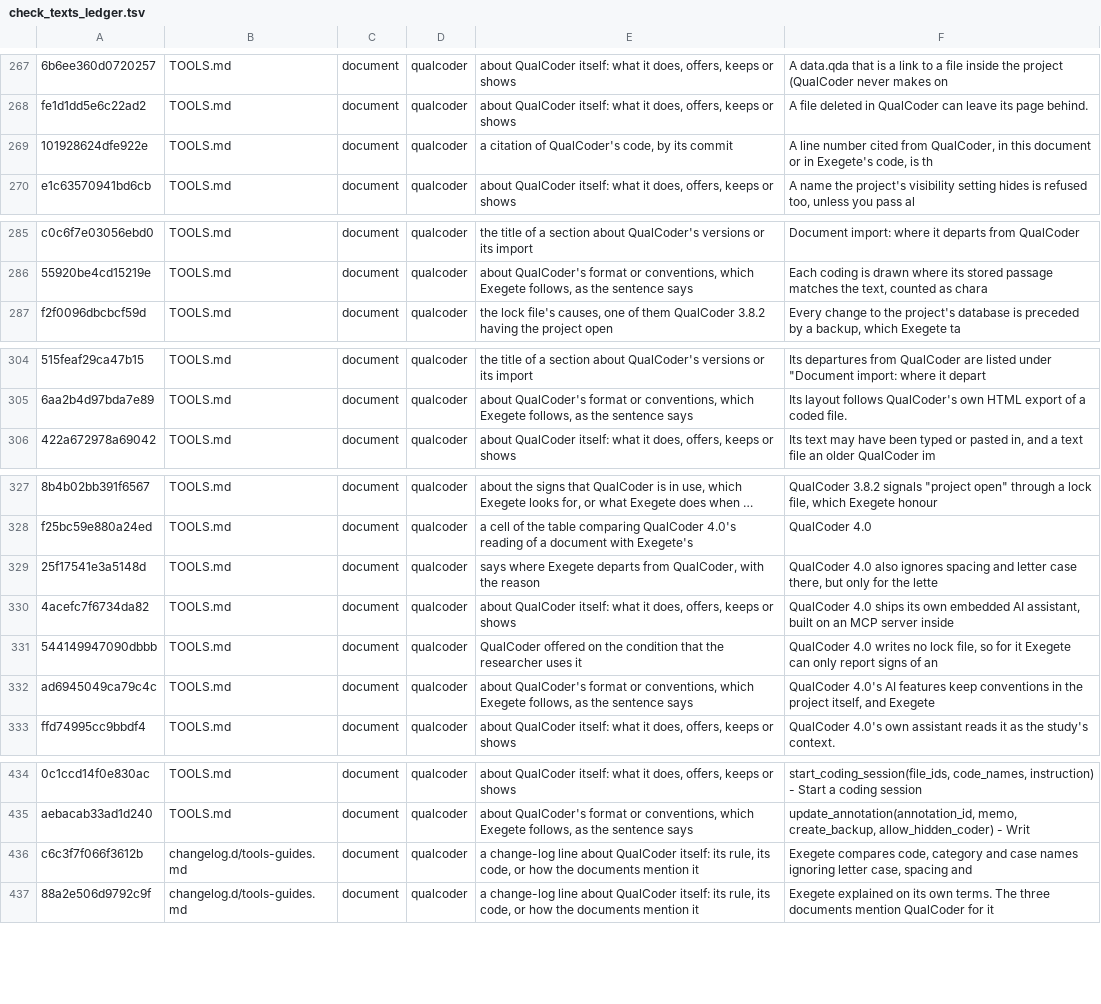
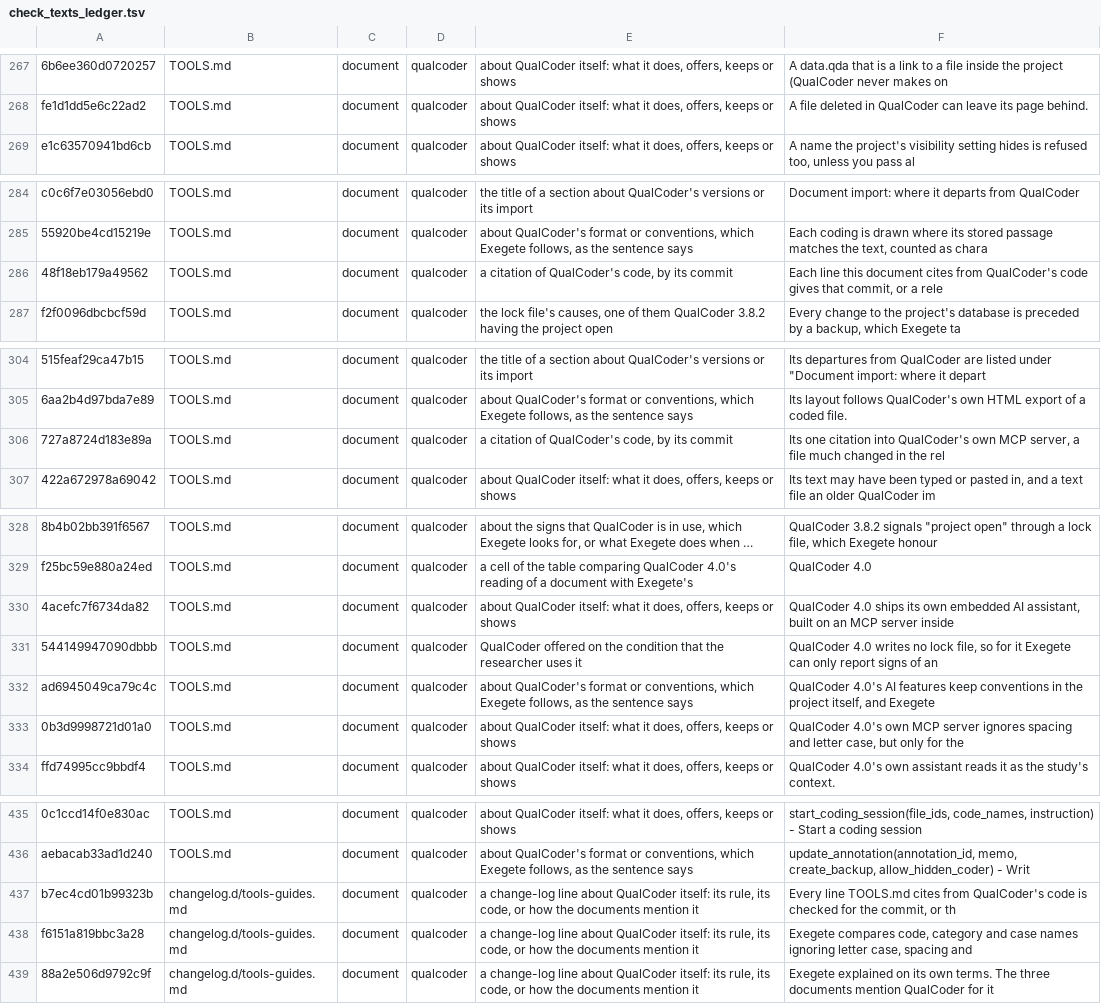
Before and after one commit to nicotem/exegete, a TSV file: scripts/check_texts_ledger.tsv, drawn as a sheet; only a part is shown, gaps mark what is left out; long unchanged cells end in …; removed rows and columns are numbered as before the commit, all else as after; the diff covers the shown part only; the diff names each change by its address in the sheet, - before the commit and + after, or states it on an @@ line.

```diff
--- a/scripts/check_texts_ledger.tsv
+++ b/scripts/check_texts_ledger.tsv
-row 269: 101928624dfe922e | TOOLS.md | document | qualcoder | a citation of QualCoder's code, by its commit | A line number cited from QualCoder, in this document or in Exegete's code, is th
+row 286: 48f18eb179a49562 | TOOLS.md | document | qualcoder | a citation of QualCoder's code, by its commit | Each line this document cites from QualCoder's code gives that commit, or a rele
+row 306: 727a8724d183e89a | TOOLS.md | document | qualcoder | a citation of QualCoder's code, by its commit | Its one citation into QualCoder's own MCP server, a file much changed in the rel
-row 329: 25f17541e3a5148d | TOOLS.md | document | qualcoder | says where Exegete departs from QualCoder, with the reason | QualCoder 4.0 also ignores spacing and letter case there, but only for the lette
+row 333: 0b3d9998721d01a0 | TOOLS.md | document | qualcoder | about QualCoder itself: what it does, offers, keeps or shows | QualCoder 4.0's own MCP server ignores spacing and letter case, but only for the
+row 437: b7ec4cd01b99323b | changelog.d/tools-guides.md | document | qualcoder | a change-log line about QualCoder itself: its rule, its code, or how the documents mention it | Every line TOOLS.md cites from QualCoder's code is checked for the commit, or th
-A438: c6c3f7f066f3612b
+A438: f6151a819bbc3a28
```
Also changed, not shown: 2 added rows, 2 removed rows and 4 edited cells elsewhere in this file, 7 other files.
